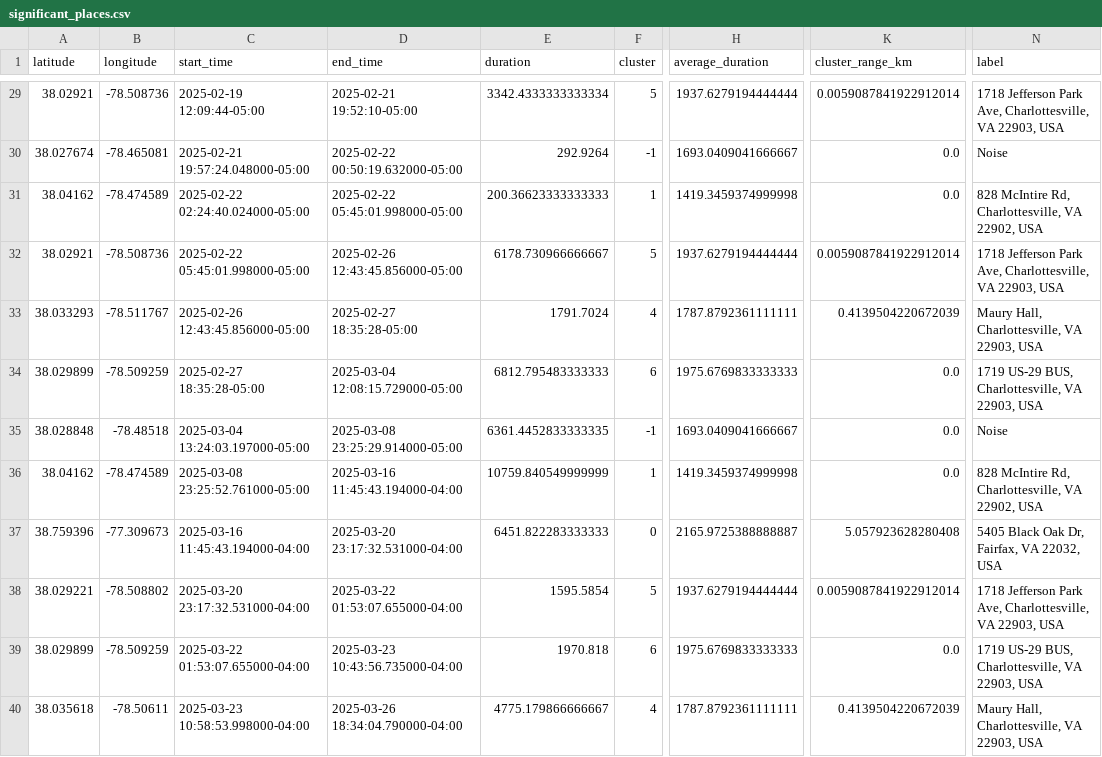
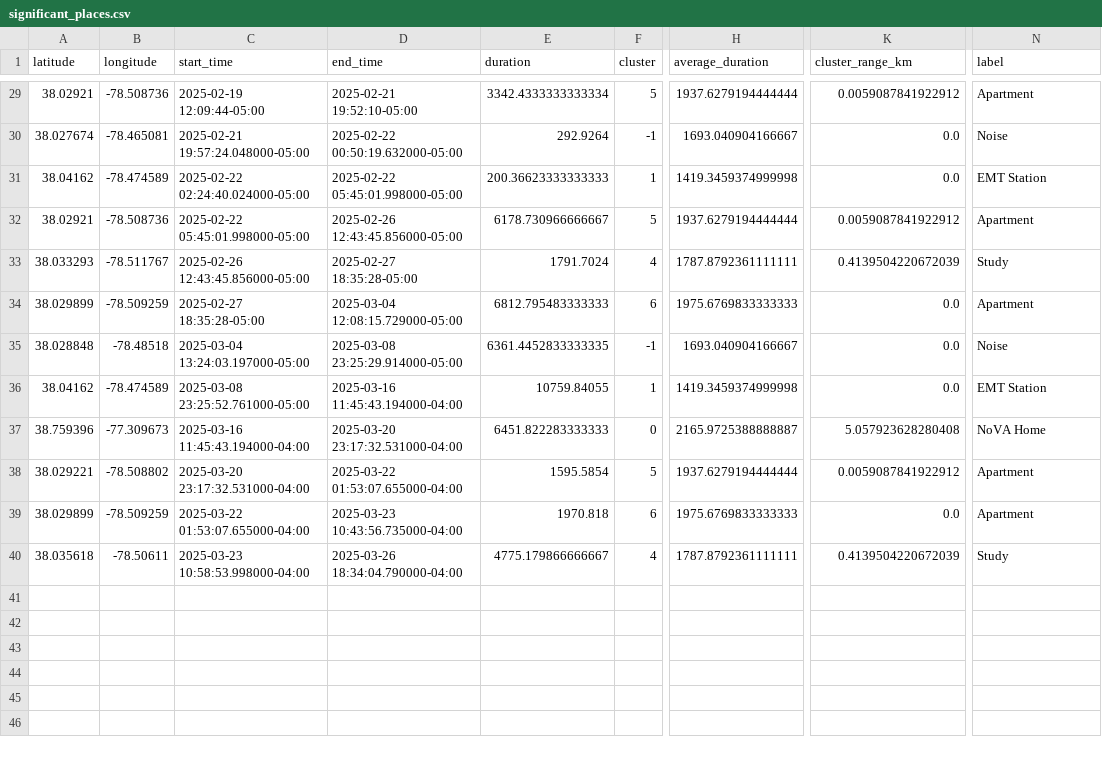
Before and after one commit to baaneeraheja/cs4501Project1, a CSV file: significant_places.csv, drawn as a sheet; only a part is shown, gaps mark what is left out; the diff covers the shown part only; the diff names each change by its address in the sheet, - before the commit and + after, or states it on an @@ line.

```diff
--- a/significant_places.csv
+++ b/significant_places.csv
-K29 (cluster_range_km): 0.0059087841922912014
+K29 (cluster_range_km): 0.0059087841922912
-N29 (label): 1718 Jefferson Park Ave, Charlottesville, VA 22903, USA
+N29 (label): Apartment
-H30 (average_duration): 1693.0409041666667
+H30 (average_duration): 1693.040904166667
-N31 (label): 828 McIntire Rd, Charlottesville, VA 22902, USA
+N31 (label): EMT Station
-K32 (cluster_range_km): 0.0059087841922912014
+K32 (cluster_range_km): 0.0059087841922912
-N32 (label): 1718 Jefferson Park Ave, Charlottesville, VA 22903, USA
+N32 (label): Apartment
-N33 (label): Maury Hall, Charlottesville, VA 22903, USA
+N33 (label): Study
-N34 (label): 1719 US-29 BUS, Charlottesville, VA 22903, USA
+N34 (label): Apartment
-H35 (average_duration): 1693.0409041666667
+H35 (average_duration): 1693.040904166667
-E36 (duration): 10759.840549999999
+E36 (duration): 10759.84055
-N36 (label): 828 McIntire Rd, Charlottesville, VA 22902, USA
+N36 (label): EMT Station
-N37 (label): 5405 Black Oak Dr, Fairfax, VA 22032, USA
+N37 (label): NoVA Home
-K38 (cluster_range_km): 0.0059087841922912014
+K38 (cluster_range_km): 0.0059087841922912
-N38 (label): 1718 Jefferson Park Ave, Charlottesville, VA 22903, USA
+N38 (label): Apartment
-N39 (label): 1719 US-29 BUS, Charlottesville, VA 22903, USA
+N39 (label): Apartment
-N40 (label): Maury Hall, Charlottesville, VA 22903, USA
+N40 (label): Study
```
Also changed, not shown: 35 edited cells elsewhere in this file, 2 other files.
